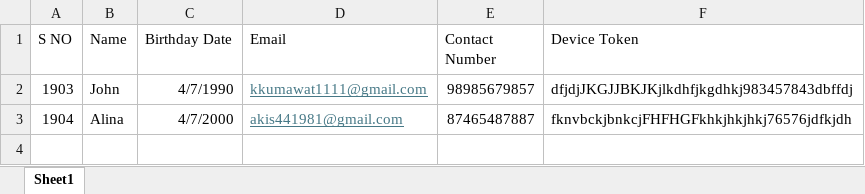
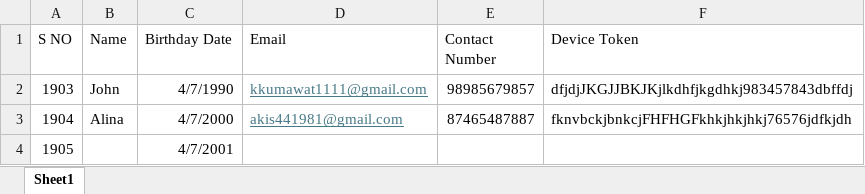
Before and after one commit to ddsha441981/Birthday-Notification, an Excel workbook: src/main/resources/birthdays.xlsx, sheet Sheet1, drawn as a sheet; values as stored, in another font and other column widths than the file's, no borders; the diff names each change by its address in the sheet, - before the commit and + after, or states it on an @@ line.

```diff
--- a/src/main/resources/birthdays.xlsx (sheet Sheet1)
+++ b/src/main/resources/birthdays.xlsx (sheet Sheet1)
+row 4: 1905 |  | 4/7/2001
```
Also changed, not shown: 4 other files.
